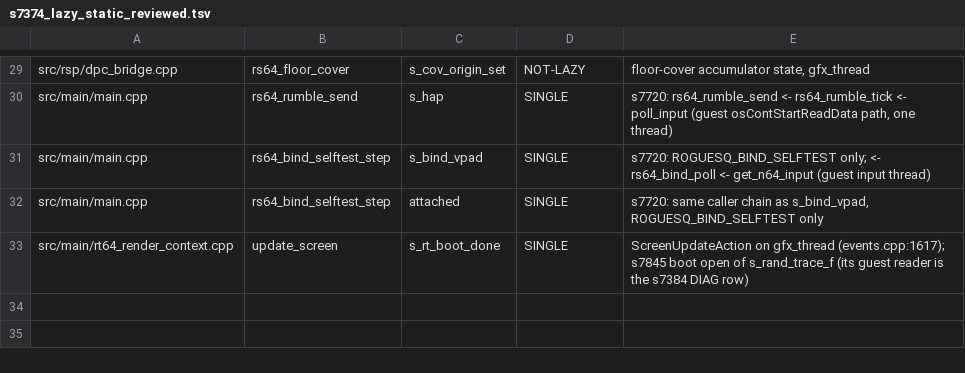
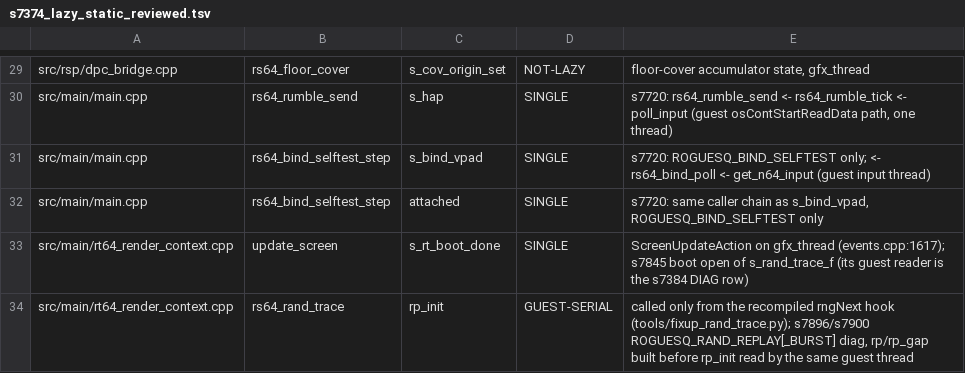
Before and after one commit to fyreatwill/RogueSquadron64Recomp, a TSV file: tools/s7374_lazy_static_reviewed.tsv, drawn as a sheet; only a part is shown, gaps mark what is left out.

```diff
--- a/tools/s7374_lazy_static_reviewed.tsv
+++ b/tools/s7374_lazy_static_reviewed.tsv
@@ -33 +33,2 @@ src/main/main.cpp	rs64_bind_selftest_step	attached	SINGLE	s7720: same caller cha
 src/main/rt64_render_context.cpp	update_screen	s_rt_boot_done	SINGLE	ScreenUpdateAction on gfx_thread (events.cpp:1617); s7845 boot open of s_rand_trace_f (its guest reader is the s7384 DIAG row)
+src/main/rt64_render_context.cpp	rs64_rand_trace	rp_init	GUEST-SERIAL	called only from the recompiled rngNext hook (tools/fixup_rand_trace.py); s7896/s7900 ROGUESQ_RAND_REPLAY[_BURST] diag, rp/rp_gap built before rp_init read by the same guest thread
```
